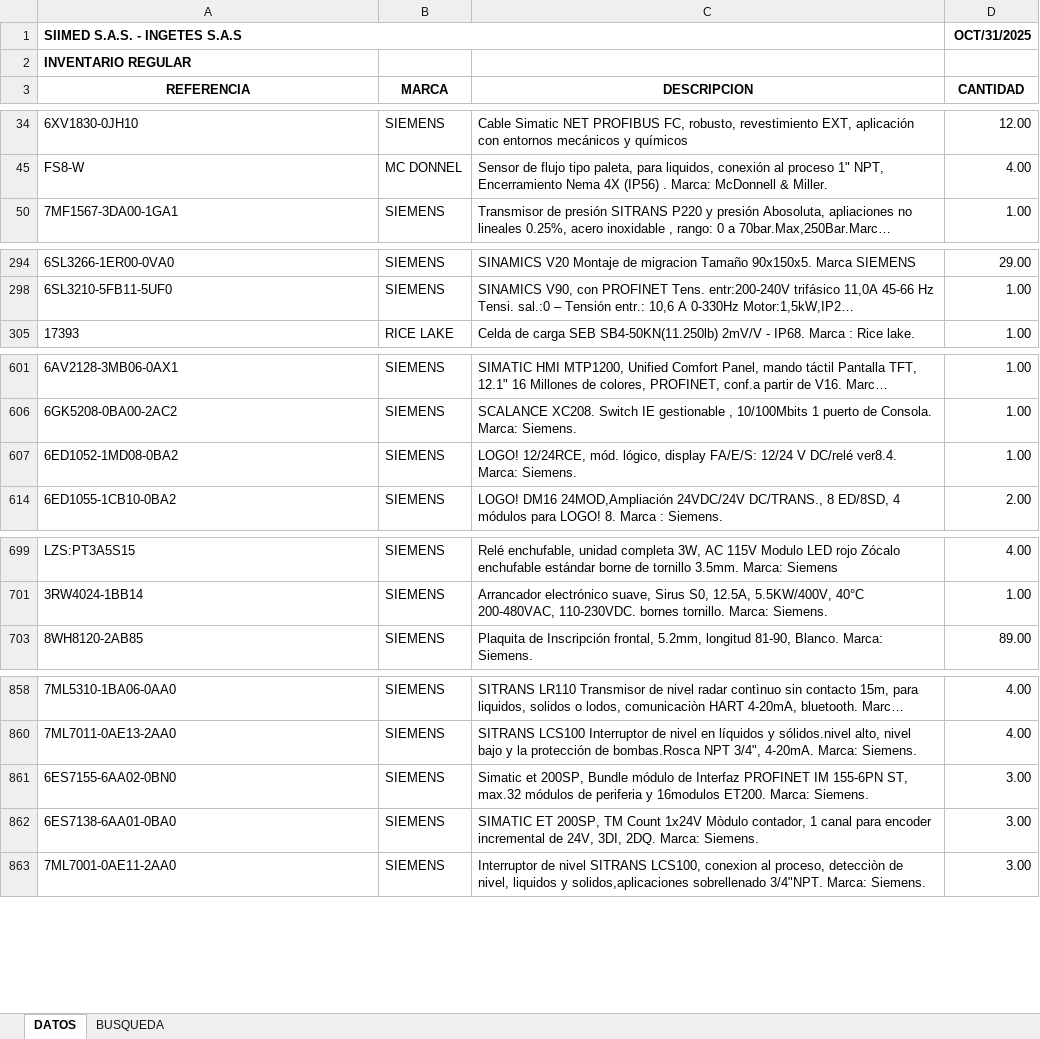
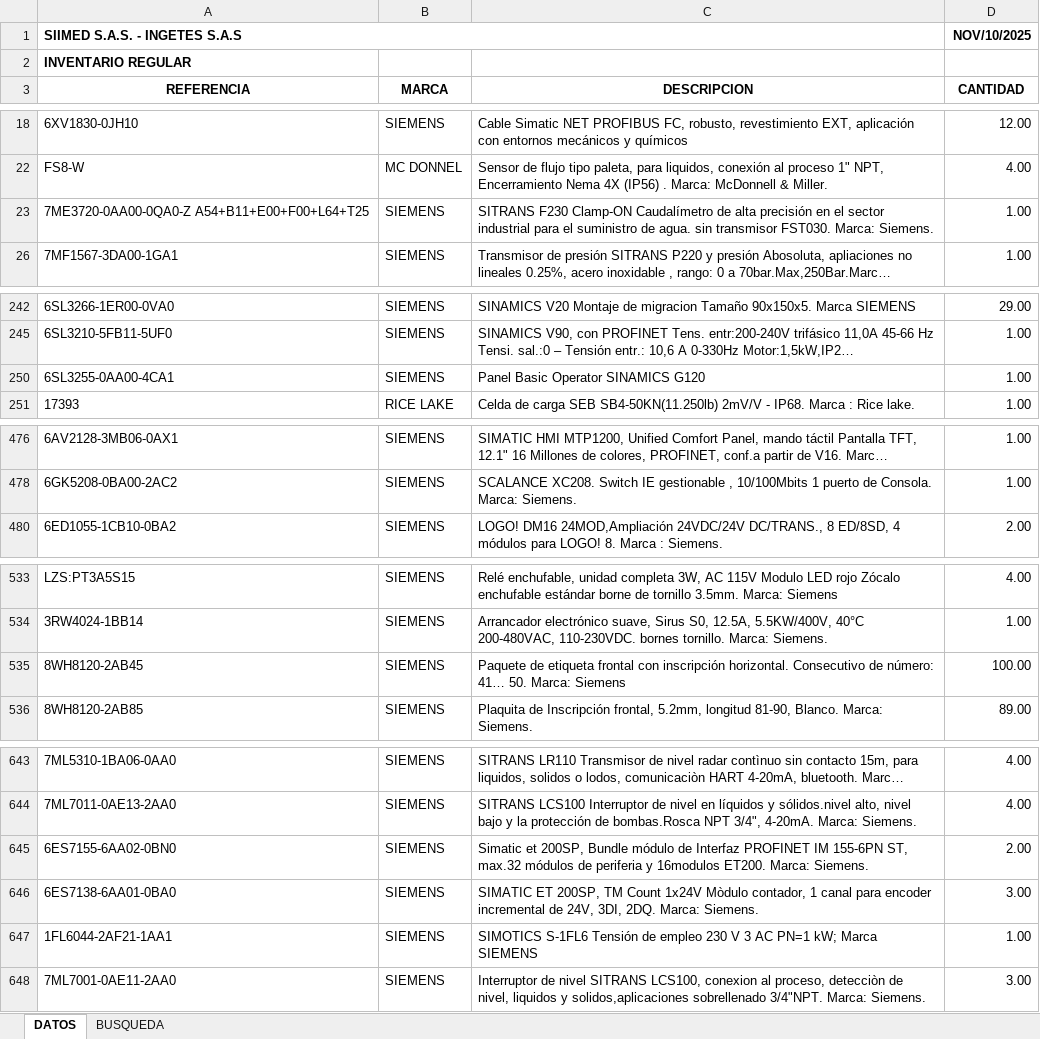
Before and after one commit to Ingetes/Portal-de-clientes, an Excel workbook: public/INVENTARIO.xlsx, sheet DATOS, drawn as a sheet; only a part is shown, gaps mark what is left out; long unchanged cells end in …; values as stored, in another font and other column widths than the file's, no borders; table styles not drawn; removed rows and columns are numbered as before the commit, all else as after; the diff covers the shown part only; the diff names each change by its address in the sheet, - before the commit and + after, or states it on an @@ line.

```diff
--- a/public/INVENTARIO.xlsx (sheet DATOS)
+++ b/public/INVENTARIO.xlsx (sheet DATOS)
-D1 (CANTIDAD): OCT/31/2025
+D1 (CANTIDAD): NOV/10/2025
+row 23: 7ME3720-0AA00-0QA0-Z A54+B11+E00+F00+L64+T25 | SIEMENS | SITRANS F230 Clamp-ON Caudalímetro de alta precisión en el sector industrial para el suministro de agua. sin transmisor FST030. Marca: Siemens. | 1.00
+row 250: 6SL3255-0AA00-4CA1 | SIEMENS | Panel Basic Operator SINAMICS G120 | 1.00
-row 607: 6ED1052-1MD08-0BA2 | SIEMENS | LOGO! 12/24RCE, mód. lógico, display FA/E/S: 12/24 V DC/relé ver8.4. Marca: Siemens. | 1.00
+row 535: 8WH8120-2AB45 | SIEMENS | Paquete de etiqueta frontal con inscripción horizontal. Consecutivo de número: 41… 50. Marca: Siemens | 100.00
-D645 (CANTIDAD): 3.00
+D645 (CANTIDAD): 2.00
+row 647: 1FL6044-2AF21-1AA1 | SIEMENS | SIMOTICS S-1FL6 Tensión de empleo 230 V 3 AC PN=1 kW; Marca SIEMENS | 1.00
```
Also changed, not shown: 9 added rows, 2 removed rows and 16 edited cells elsewhere in this sheet, formulas that keep their value, hidden cells.
